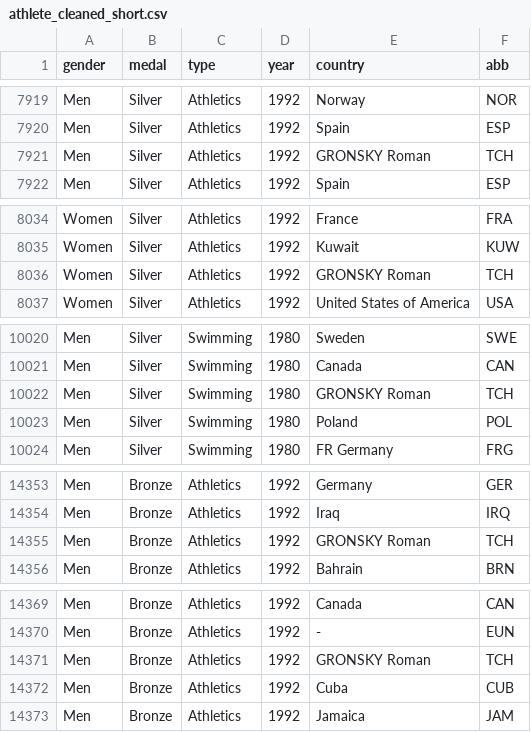
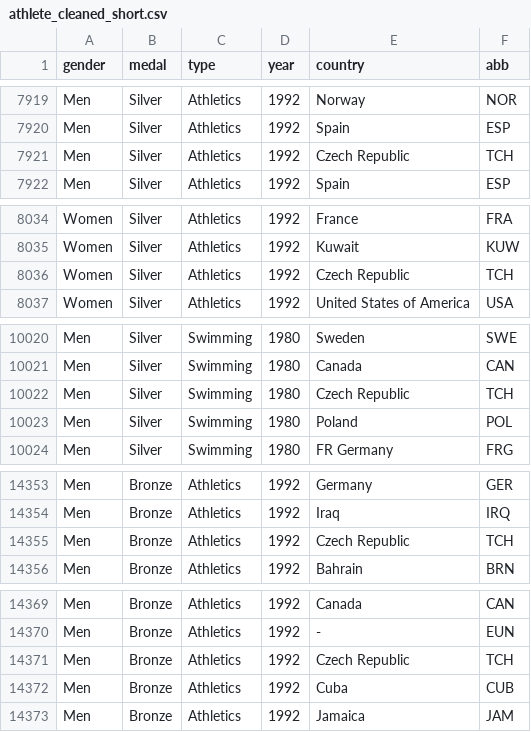
Before and after one commit to hoxuanvinh1999/SY09_Data_Mining, a CSV file: data/athlete_cleaned_short.csv, drawn as a sheet; only a part is shown, gaps mark what is left out; the diff covers the shown part only.

```diff
--- a/data/athlete_cleaned_short.csv
+++ b/data/athlete_cleaned_short.csv
@@ -7920,3 +7920,3 @@ Men,Silver,Athletics,1992,Norway,NOR
 Men,Silver,Athletics,1992,Spain,ESP
-Men,Silver,Athletics,1992,GRONSKY Roman,TCH
+Men,Silver,Athletics,1992,Czech Republic,TCH
 Men,Silver,Athletics,1992,Spain,ESP
@@ -8035,3 +8035,3 @@ Women,Silver,Athletics,1992,France,FRA
 Women,Silver,Athletics,1992,Kuwait,KUW
-Women,Silver,Athletics,1992,GRONSKY Roman,TCH
+Women,Silver,Athletics,1992,Czech Republic,TCH
 Women,Silver,Athletics,1992,United States of America,USA
@@ -10021,3 +10021,3 @@ Men,Silver,Swimming,1980,Sweden,SWE
 Men,Silver,Swimming,1980,Canada,CAN
-Men,Silver,Swimming,1980,GRONSKY Roman,TCH
+Men,Silver,Swimming,1980,Czech Republic,TCH
 Men,Silver,Swimming,1980,Poland,POL
@@ -14354,3 +14354,3 @@ Men,Bronze,Athletics,1992,Germany,GER
 Men,Bronze,Athletics,1992,Iraq,IRQ
-Men,Bronze,Athletics,1992,GRONSKY Roman,TCH
+Men,Bronze,Athletics,1992,Czech Republic,TCH
 Men,Bronze,Athletics,1992,Bahrain,BRN
@@ -14370,3 +14370,3 @@ Men,Bronze,Athletics,1992,Canada,CAN
 Men,Bronze,Athletics,1992,-,EUN
-Men,Bronze,Athletics,1992,GRONSKY Roman,TCH
+Men,Bronze,Athletics,1992,Czech Republic,TCH
 Men,Bronze,Athletics,1992,Cuba,CUB
```
Also changed, not shown: 20 edited cells elsewhere in this file, 8 other files.
